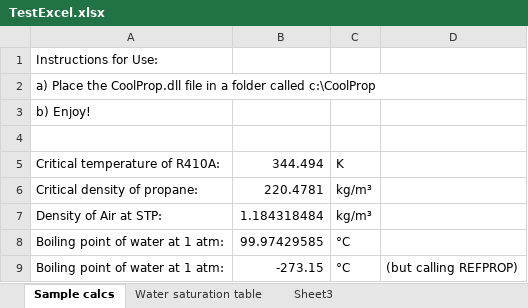
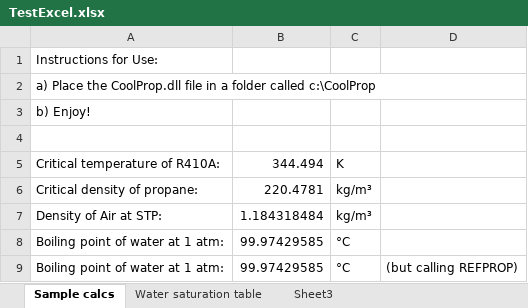
Before and after one commit to ibell/coolprop, an Excel workbook: wrappers/Excel/TestExcel.xlsx, sheet Sample calcs, drawn as a sheet; values as stored, in another font and other column widths than the file's, no borders; the diff names each change by its address in the sheet, - before the commit and + after, or states it on an @@ line.

```diff
--- a/wrappers/Excel/TestExcel.xlsx (sheet Sample calcs)
+++ b/wrappers/Excel/TestExcel.xlsx (sheet Sample calcs)
-B9: -273.15
+B9: 99.97429585
```
Also changed, not shown: charts or pictures, 4 other files.
